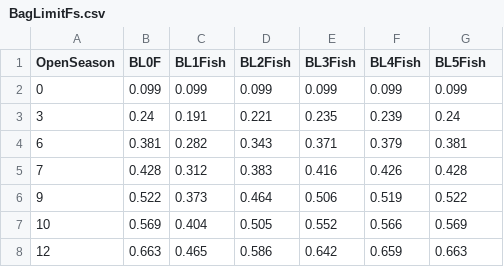
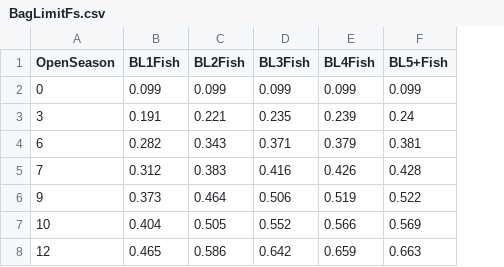
Before and after one commit to ices-taf/2019_bss.27.4bc7ad-h_catchAllocationTool-for-2020, a CSV file: data/BagLimitFs.csv, drawn as a sheet; removed rows and columns are numbered as before the commit, all else as after; the diff names each change by its address in the sheet, - before the commit and + after, or states it on an @@ line.

```diff
--- a/data/BagLimitFs.csv
+++ b/data/BagLimitFs.csv
-column B (BL0F), rows 2-8: 0.099 | 0.24 | 0.381 | 0.428 | 0.522 | 0.569 | 0.663
-F1: BL5Fish
+F1: BL5+Fish
```
Also changed, not shown: data/CatchGear.csv, data/pop_age_2020.csv, 12 other files.
